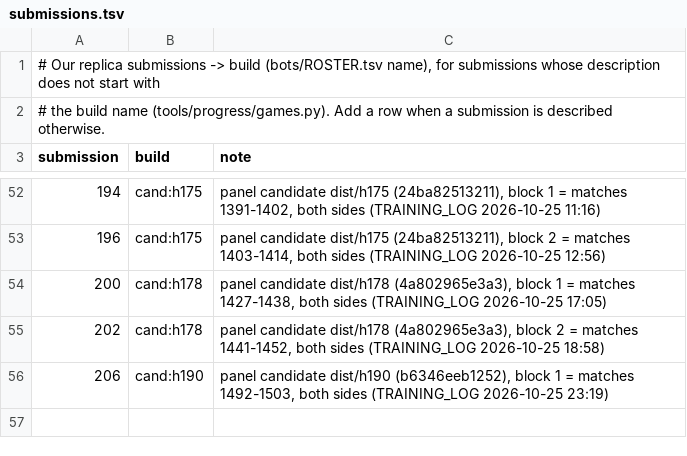
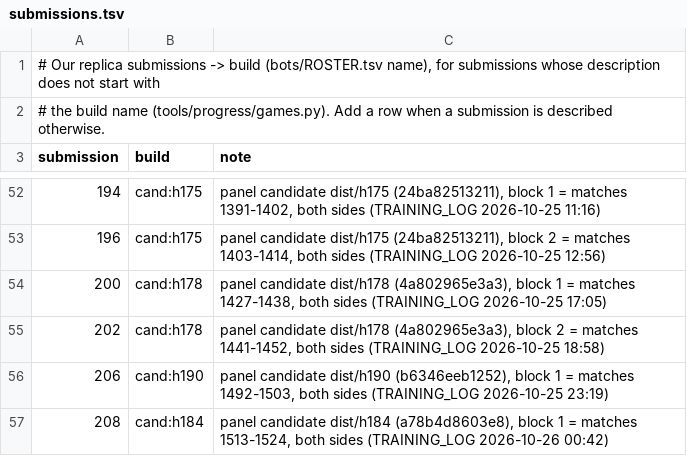
Before and after one commit to terryvanbelle/battlecode19-vibe, a TSV file: tools/progress/submissions.tsv, drawn as a sheet; only a part is shown, gaps mark what is left out.

```diff
--- a/tools/progress/submissions.tsv
+++ b/tools/progress/submissions.tsv
@@ -56 +56,2 @@ submission	build	note
 206	cand:h190	panel candidate dist/h190 (b6346eeb1252), block 1 = matches 1492-1503, both sides (TRAINING_LOG 2026-10-25 23:19)
+208	cand:h184	panel candidate dist/h184 (a78b4d8603e8), block 1 = matches 1513-1524, both sides (TRAINING_LOG 2026-10-26 00:42)
```
Also changed, not shown: progress/attempts.csv, 4 other files.
